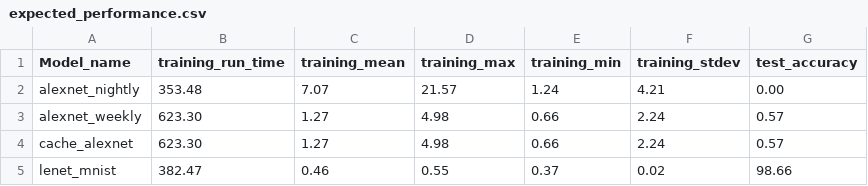
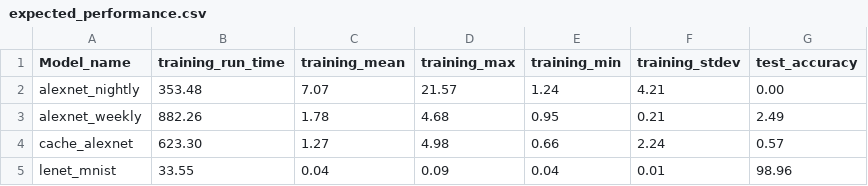
Before and after one commit to LLNL/lbann, a CSV file: bamboo/integration_tests/expected_values/catalyst/clang4/expected_performance.csv, drawn as a sheet.

Commit message:
Update Weekly Develop's expected values

```diff
--- a/bamboo/integration_tests/expected_values/catalyst/clang4/expected_performance.csv
+++ b/bamboo/integration_tests/expected_values/catalyst/clang4/expected_performance.csv
@@ -2,4 +2,4 @@ Model_name,      training_run_time, training_mean, training_max, training_min, t
 alexnet_nightly, 353.48,            7.07,          21.57,        1.24,         4.21,           0.00
-alexnet_weekly,  623.30,            1.27,          4.98,         0.66,         2.24,           0.57
+alexnet_weekly,  882.26,            1.78,          4.68,         0.95,         0.21,           2.49
 cache_alexnet,   623.30,            1.27,          4.98,         0.66,         2.24,           0.57
-lenet_mnist,     382.47,            0.46,          0.55,         0.37,         0.02,           98.66
+lenet_mnist,     33.55,             0.04,          0.09,         0.04,         0.01,           98.96
```
Also changed, not shown: bamboo/integration_tests/expected_values/catalyst/gcc4/expected_performance.csv, bamboo/integration_tests/expected_values/catalyst/gcc7/expected_performance.csv, 2 other files.
